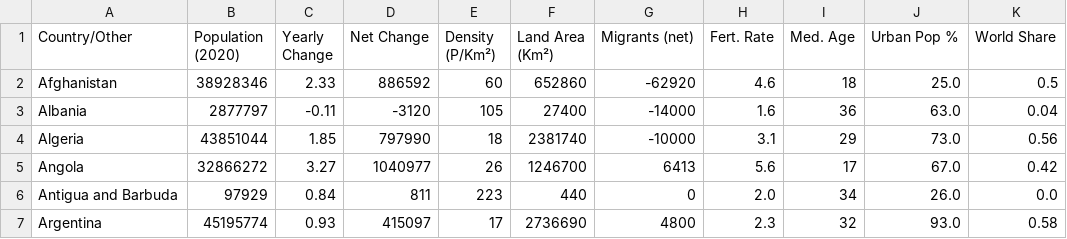
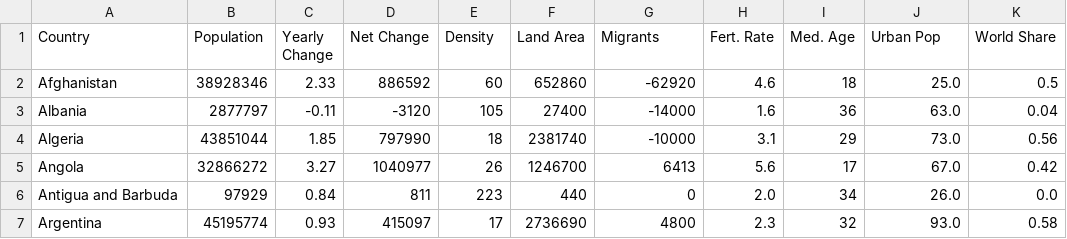
Before and after one commit to mpan0025/3179, a CSV file: world_population.csv, drawn as a sheet; only a part is shown.

Commit message:
Update world_population.csv

```diff
--- a/world_population.csv
+++ b/world_population.csv
@@ -1,2 +1,2 @@
-Country/Other,Population (2020),Yearly Change,Net Change,Density (P/Km²),Land Area (Km²),Migrants (net),Fert. Rate,Med. Age,Urban Pop %,World Share
+Country,Population,Yearly Change,Net Change,Density,Land Area,Migrants,Fert. Rate,Med. Age,Urban Pop,World Share
 Afghanistan,38928346,2.33,886592,60,652860,-62920,4.6,18,25.0,0.5
```
